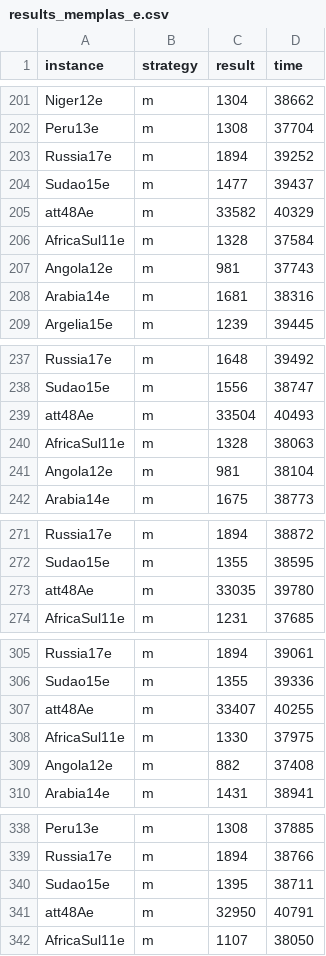
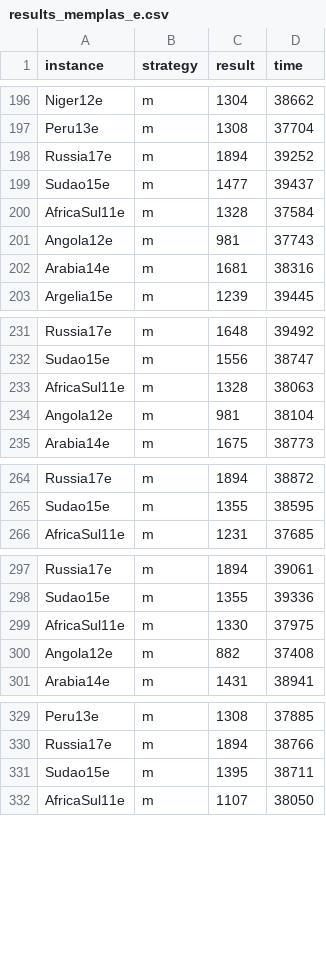
Before and after one commit to TiagoFunkUdescCeavi/MemPlas-And-Path-Relinking, a CSV file: Logs/results_memplas_e.csv, drawn as a sheet; only a part is shown, gaps mark what is left out; the diff covers the shown part only; the diff names each change by its address in the sheet, - before the commit and + after, or states it on an @@ line.

```diff
--- a/Logs/results_memplas_e.csv
+++ b/Logs/results_memplas_e.csv
-row 205: att48Ae | m | 33582 | 40329
-row 239: att48Ae | m | 33504 | 40493
-row 273: att48Ae | m | 33035 | 39780
-row 307: att48Ae | m | 33407 | 40255
-row 341: att48Ae | m | 32950 | 40791
```
Also changed, not shown: 25 removed rows elsewhere in this file, Logs/results_memplas_path_n.csv, Logs/results_operators_local_search_e.csv, 22 other files.
